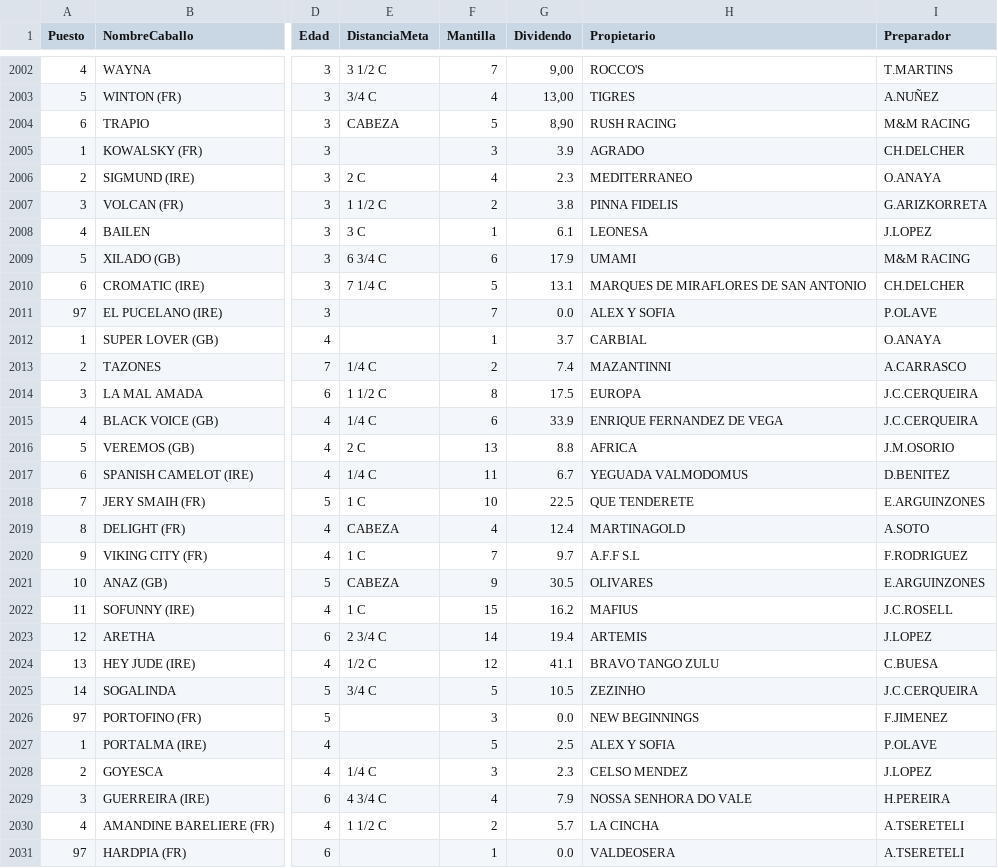
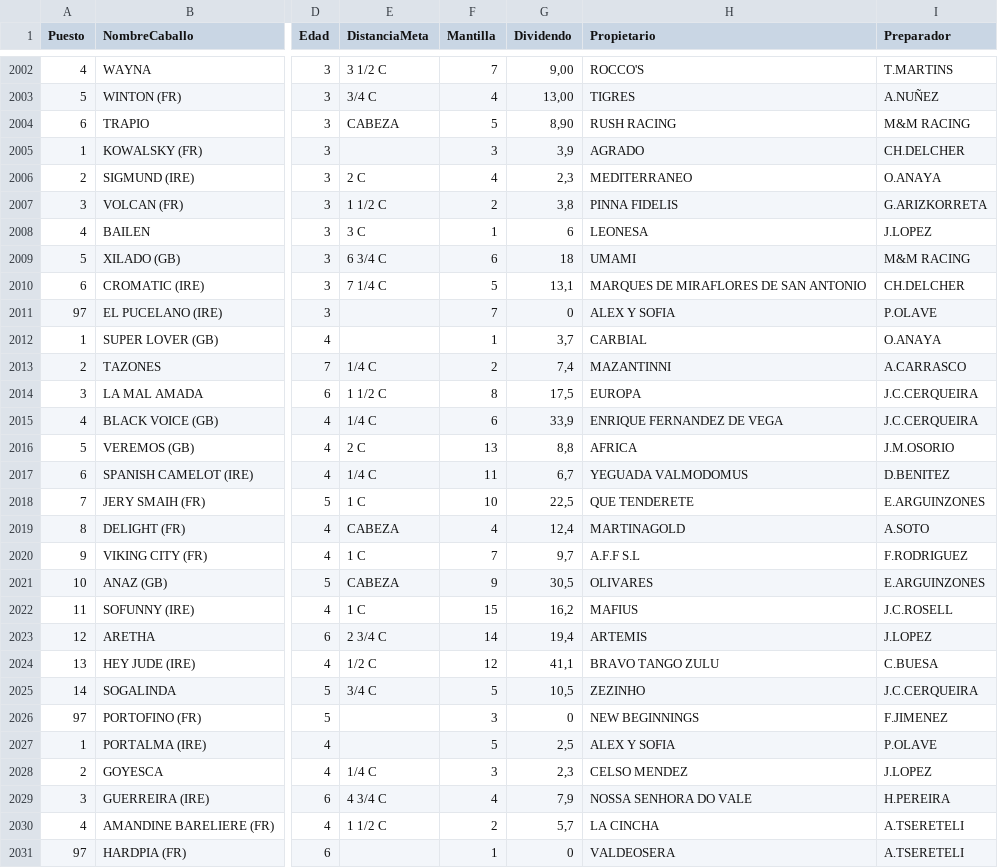
Before and after one commit to SergioNietoP/ML-Try-Catch, a CSV file: Learning Datasheets/Turf Prediction/Data Turf Races Train - 20.csv, drawn as a sheet; only a part is shown, gaps mark what is left out; the diff covers the shown part only; the diff names each change by its address in the sheet, - before the commit and + after, or states it on an @@ line.

Commit message:
Add files via upload

```diff
--- a/Learning Datasheets/Turf Prediction/Data Turf Races Train - 20.csv
+++ b/Learning Datasheets/Turf Prediction/Data Turf Races Train - 20.csv
-G2005 (Dividendo): 3.9
+G2005 (Dividendo): 3,9
-G2006 (Dividendo): 2.3
+G2006 (Dividendo): 2,3
-G2007 (Dividendo): 3.8
+G2007 (Dividendo): 3,8
-G2008 (Dividendo): 6.1
+G2008 (Dividendo): 6
-G2009 (Dividendo): 17.9
+G2009 (Dividendo): 18
-G2010 (Dividendo): 13.1
+G2010 (Dividendo): 13,1
-G2011 (Dividendo): 0.0
+G2011 (Dividendo): 0
-G2012 (Dividendo): 3.7
+G2012 (Dividendo): 3,7
-G2013 (Dividendo): 7.4
+G2013 (Dividendo): 7,4
-G2014 (Dividendo): 17.5
+G2014 (Dividendo): 17,5
-G2015 (Dividendo): 33.9
+G2015 (Dividendo): 33,9
-G2016 (Dividendo): 8.8
+G2016 (Dividendo): 8,8
-G2017 (Dividendo): 6.7
+G2017 (Dividendo): 6,7
-G2018 (Dividendo): 22.5
+G2018 (Dividendo): 22,5
-G2019 (Dividendo): 12.4
+G2019 (Dividendo): 12,4
-G2020 (Dividendo): 9.7
+G2020 (Dividendo): 9,7
-G2021 (Dividendo): 30.5
+G2021 (Dividendo): 30,5
-G2022 (Dividendo): 16.2
+G2022 (Dividendo): 16,2
-G2023 (Dividendo): 19.4
+G2023 (Dividendo): 19,4
-G2024 (Dividendo): 41.1
+G2024 (Dividendo): 41,1
-G2025 (Dividendo): 10.5
+G2025 (Dividendo): 10,5
-G2026 (Dividendo): 0.0
+G2026 (Dividendo): 0
-G2027 (Dividendo): 2.5
+G2027 (Dividendo): 2,5
-G2028 (Dividendo): 2.3
+G2028 (Dividendo): 2,3
-G2029 (Dividendo): 7.9
+G2029 (Dividendo): 7,9
-G2030 (Dividendo): 5.7
+G2030 (Dividendo): 5,7
-G2031 (Dividendo): 0.0
+G2031 (Dividendo): 0
```
Also changed, not shown: 112 edited cells elsewhere in this file.
